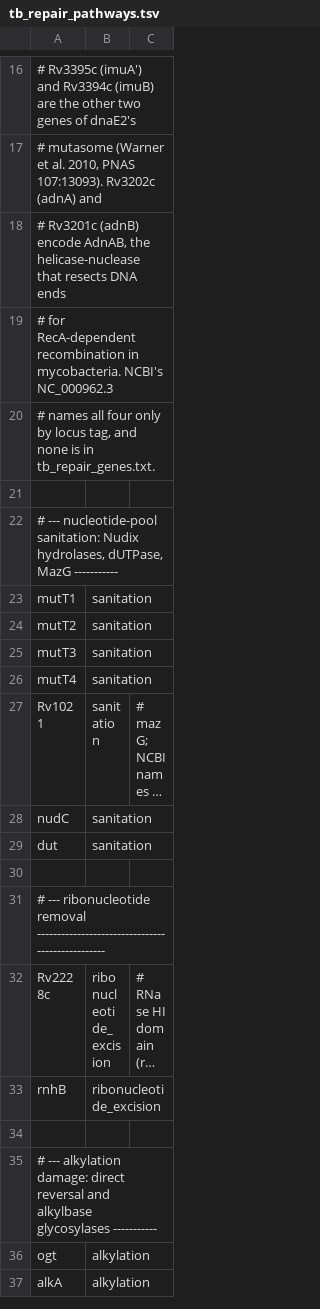
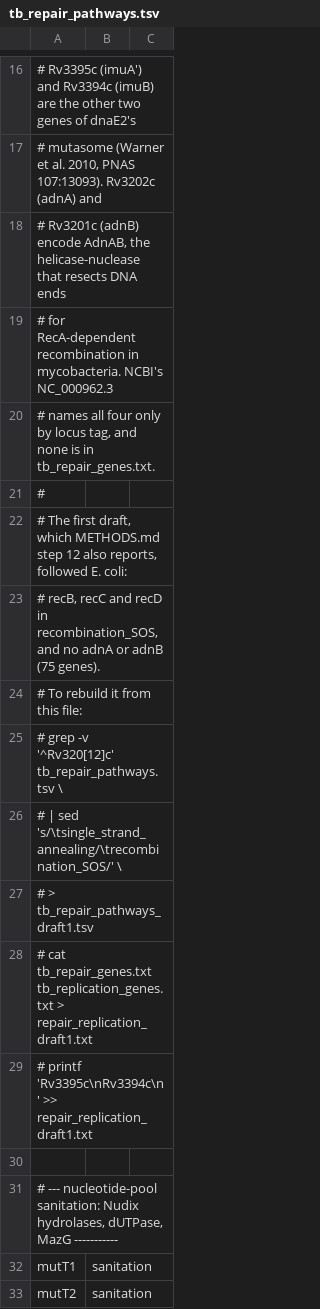
Before and after one commit to AngieHinrichs/spectrumSplits, a TSV file: tuning/tb_repair_pathways.tsv, drawn as a sheet; only a part is shown, gaps mark what is left out; the shorter side is filled out with more unchanged rows; long unchanged cells end in …; the diff names each change by its address in the sheet, - before the commit and + after, or states it on an @@ line.

```diff
--- a/tuning/tb_repair_pathways.tsv
+++ b/tuning/tb_repair_pathways.tsv
+row 21: #
+row 22: # The first draft, which METHODS.md step 12 also reports, followed E. coli:
+row 23: # recB, recC and recD in recombination_SOS, and no adnA or adnB (75 genes).
+row 24: # To rebuild it from this file:
+row 25: # grep -v '^Rv320[12]c' tb_repair_pathways.tsv \
+row 26: # | sed 's/\tsingle_strand_annealing/\trecombination_SOS/' \
+row 27: # > tb_repair_pathways_draft1.tsv
+row 28: # cat tb_repair_genes.txt tb_replication_genes.txt > repair_replication_draft1.txt
+row 29: # printf 'Rv3395c\nRv3394c\n' >> repair_replication_draft1.txt
```
Also changed, not shown: 3 other files.
